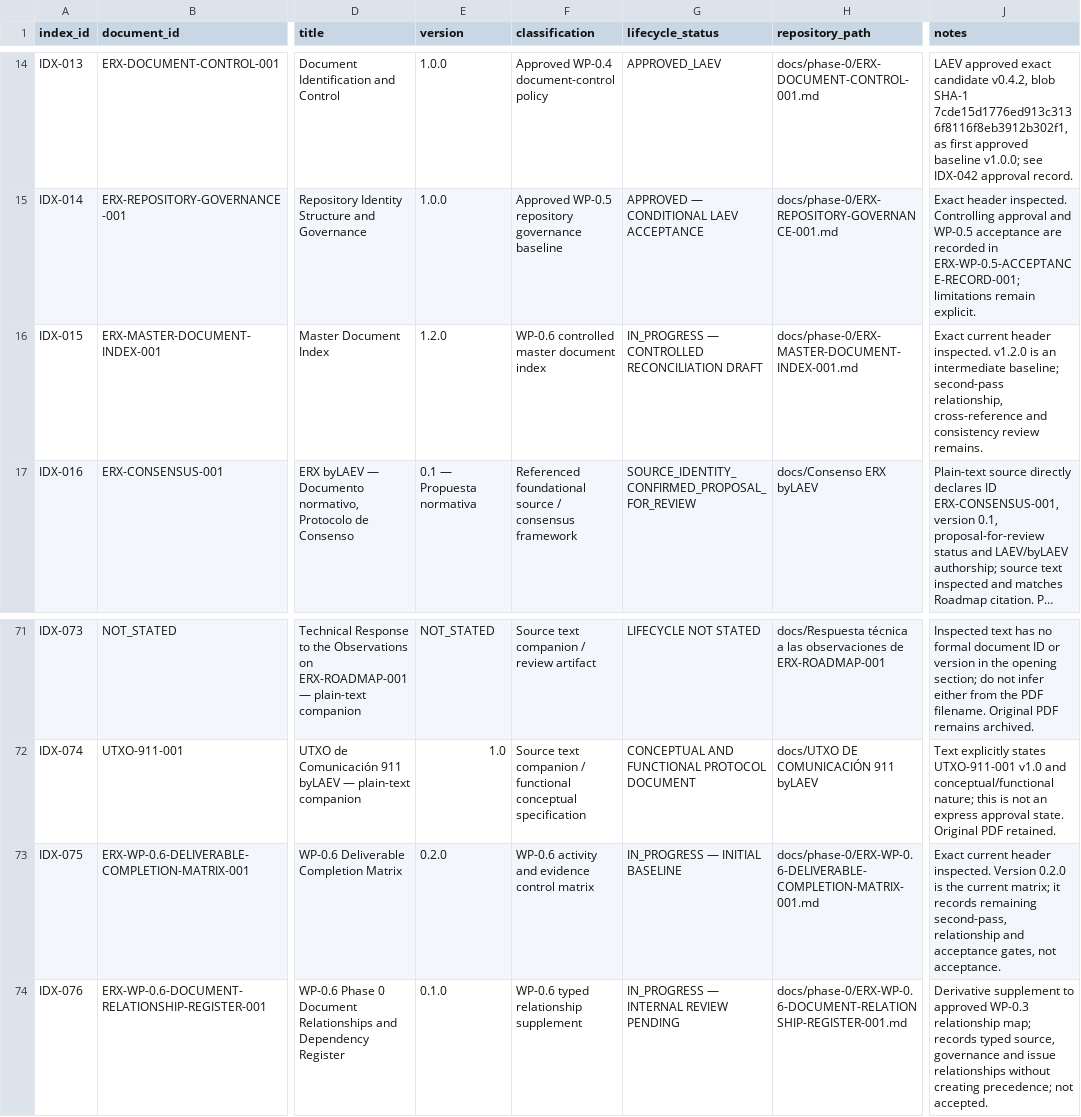
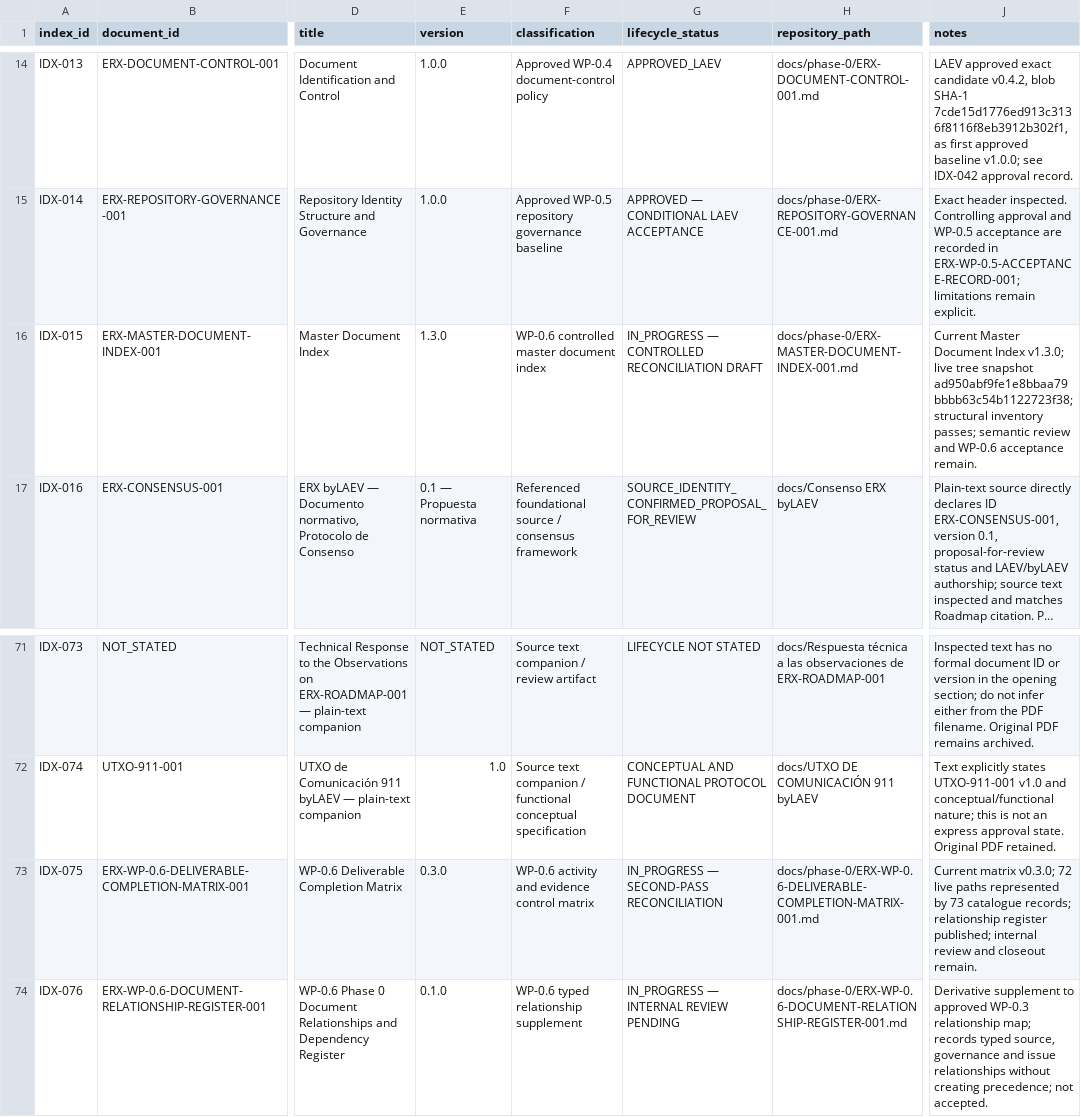
Before and after one commit to byLAEV/ERX-911-System-byLAEV, a CSV file: registers/document-register.csv, drawn as a sheet; only a part is shown, gaps mark what is left out; long unchanged cells end in …; the diff names each change by its address in the sheet, - before the commit and + after, or states it on an @@ line.

Commit message:
docs(registers): synchronize current WP-0.6 document versions

```diff
--- a/registers/document-register.csv
+++ b/registers/document-register.csv
-E16 (version): 1.2.0
+E16 (version): 1.3.0
-J16 (notes): Exact current header inspected. v1.2.0 is an intermediate baseline; second-pass relationship, cross-reference and consistency review remains.
+J16 (notes): Current Master Document Index v1.3.0; live tree snapshot ad950abf9fe1e8bbaa79bbbb63c54b1122723f38; structural inventory passes; semantic review and WP-0.6 acceptance remain.
-E73 (version): 0.2.0
+E73 (version): 0.3.0
-G73 (lifecycle_status): IN_PROGRESS — INITIAL BASELINE
+G73 (lifecycle_status): IN_PROGRESS — SECOND-PASS RECONCILIATION
-J73 (notes): Exact current header inspected. Version 0.2.0 is the current matrix; it records remaining second-pass, relationship and acceptance gates, not acceptance.
+J73 (notes): Current matrix v0.3.0; 72 live paths represented by 73 catalogue records; relationship register published; internal review and closeout remain.
```
